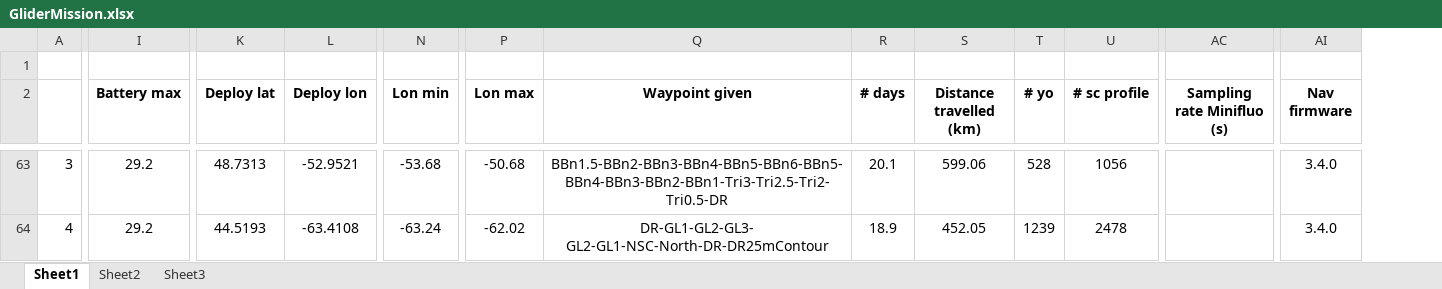
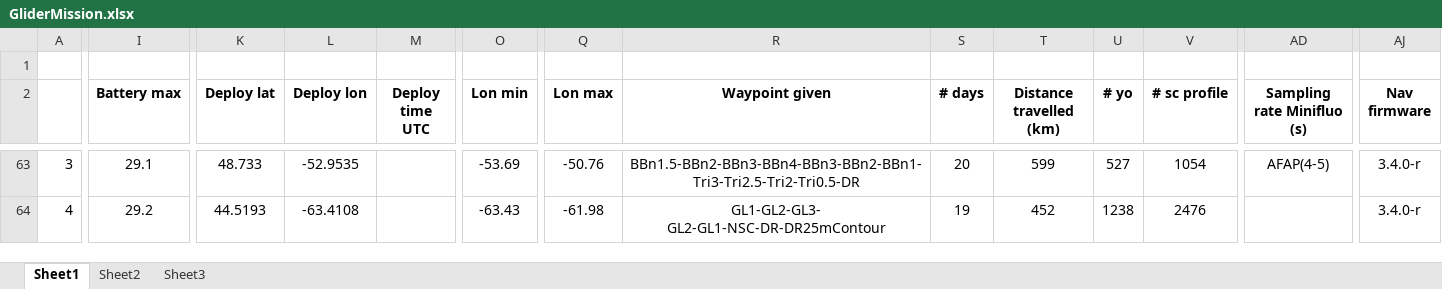
Before and after one commit to clayton33/gliderMetadata, an Excel workbook: initializationData/GliderMission.xlsx, sheet Sheet1, drawn as a sheet; only a part is shown, gaps mark what is left out; values as stored, in another font and other column widths than the file's, no borders; addresses are those after the commit; the diff covers the shown part only; the diff names each change by its address in the sheet, - before the commit and + after, or states it on an @@ line.

```diff
--- a/initializationData/GliderMission.xlsx (sheet Sheet1)
+++ b/initializationData/GliderMission.xlsx (sheet Sheet1)
+column M (Deploy time UTC), empty
-I63 (Battery max): 29.2
+I63 (Battery max): 29.1
-K63 (Deploy lat): 48.7313
+K63 (Deploy lat): 48.733
-L63 (Deploy lon): -52.9521
+L63 (Deploy lon): -52.9535
-O63 (Lon min): -53.68
+O63 (Lon min): -53.69
-Q63 (Lon max): -50.68
+Q63 (Lon max): -50.76
-R63 (Waypoint given): BBn1.5-BBn2-BBn3-BBn4-BBn5-BBn6-BBn5-BBn4-BBn3-BBn2-BBn1-Tri3-Tri2.5-Tri2-Tri0.5-DR
+R63 (Waypoint given): BBn1.5-BBn2-BBn3-BBn4-BBn3-BBn2-BBn1-Tri3-Tri2.5-Tri2-Tri0.5-DR
-S63 (# days): 20.1
+S63 (# days): 20
-T63 (Distance travelled (km)): 599.06
+T63 (Distance travelled (km)): 599
-U63 (# yo): 528
+U63 (# yo): 527
-V63 (# sc profile): 1056
+V63 (# sc profile): 1054
-AD63 (Sampling rate Minifluo (s)): (empty)
+AD63 (Sampling rate Minifluo (s)): AFAP(4-5)
-AJ63:AJ64 (Nav firmware): 3.4.0
+AJ63:AJ64 (Nav firmware): 3.4.0-r
-O64 (Lon min): -63.24
+O64 (Lon min): -63.43
-Q64 (Lon max): -62.02
+Q64 (Lon max): -61.98
-R64 (Waypoint given): DR-GL1-GL2-GL3- GL2-GL1-NSC-North-DR-DR25mContour
+R64 (Waypoint given): GL1-GL2-GL3- GL2-GL1-NSC-DR-DR25mContour
-S64 (# days): 18.9
+S64 (# days): 19
-T64 (Distance travelled (km)): 452.05
+T64 (Distance travelled (km)): 452
-U64 (# yo): 1239
+U64 (# yo): 1238
-V64 (# sc profile): 2478
+V64 (# sc profile): 2476
```
Also changed, not shown: 1 added row, 3 removed rows, 53 edited cells and cell formats elsewhere in this sheet, sheet Sheet2, formulas that keep their value, 13 other files.
